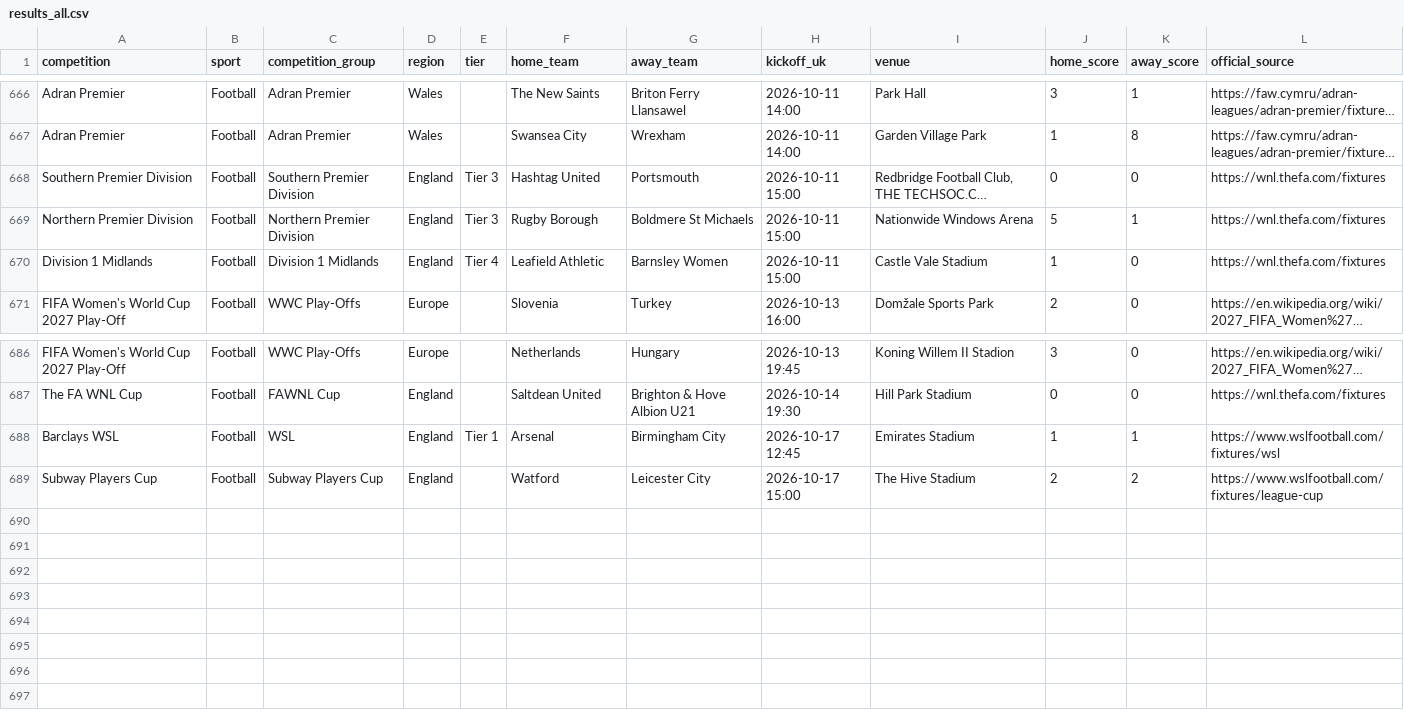
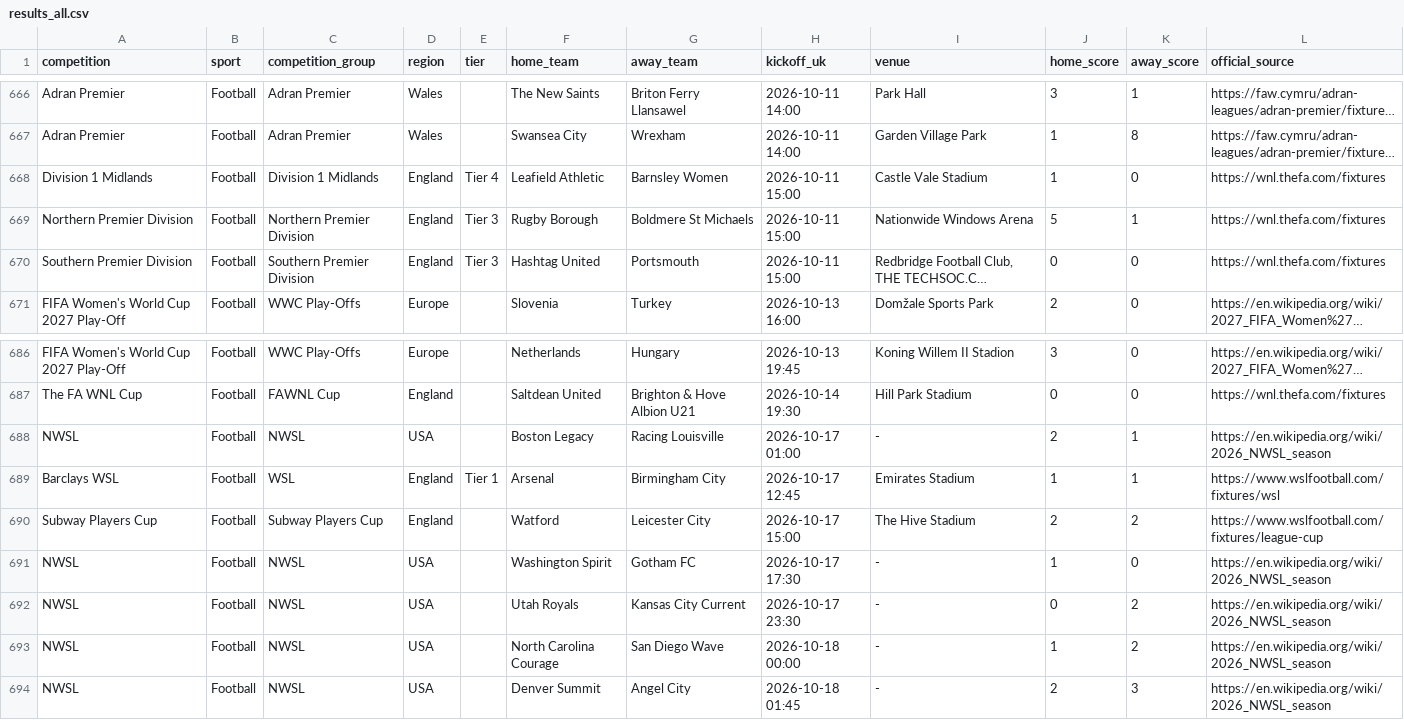
Before and after one commit to claremcewen/football-fixture-app-clean, a CSV file: data/results_all.csv, drawn as a sheet; only a part is shown, gaps mark what is left out; long unchanged cells end in …; the diff covers the shown part only; the diff names each change by its address in the sheet, - before the commit and + after, or states it on an @@ line.

```diff
--- a/data/results_all.csv
+++ b/data/results_all.csv
@@ row 670 moved to row 668: Division 1 Midlands @@
+row 688: NWSL | Football | NWSL | USA |  | Boston Legacy | Racing Louisville | 2026-10-17 01:00 | - | 2 | 1 | https://en.wikipedia.org/wiki/2026_NWSL_season
+row 691: NWSL | Football | NWSL | USA |  | Washington Spirit | Gotham FC | 2026-10-17 17:30 | - | 1 | 0 | https://en.wikipedia.org/wiki/2026_NWSL_season
+row 692: NWSL | Football | NWSL | USA |  | Utah Royals | Kansas City Current | 2026-10-17 23:30 | - | 0 | 2 | https://en.wikipedia.org/wiki/2026_NWSL_season
+row 693: NWSL | Football | NWSL | USA |  | North Carolina Courage | San Diego Wave | 2026-10-18 00:00 | - | 1 | 2 | https://en.wikipedia.org/wiki/2026_NWSL_season
+row 694: NWSL | Football | NWSL | USA |  | Denver Summit | Angel City | 2026-10-18 01:45 | - | 2 | 3 | https://en.wikipedia.org/wiki/2026_NWSL_season
```
Also changed, not shown: 25 moved rows elsewhere in this file, data/fixtures_all.csv, 2 other files.
